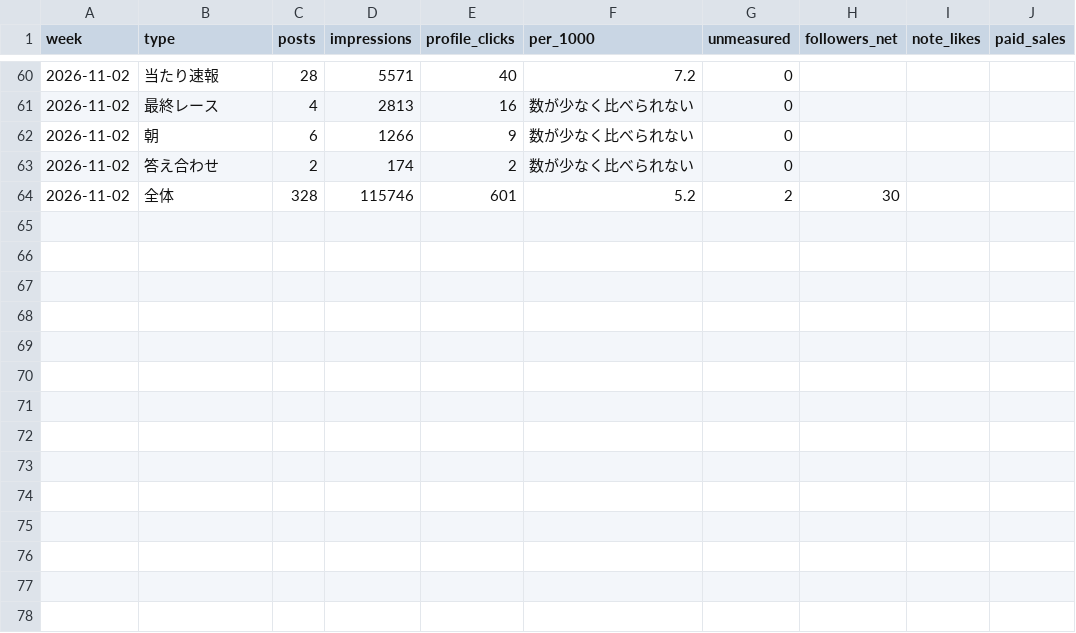
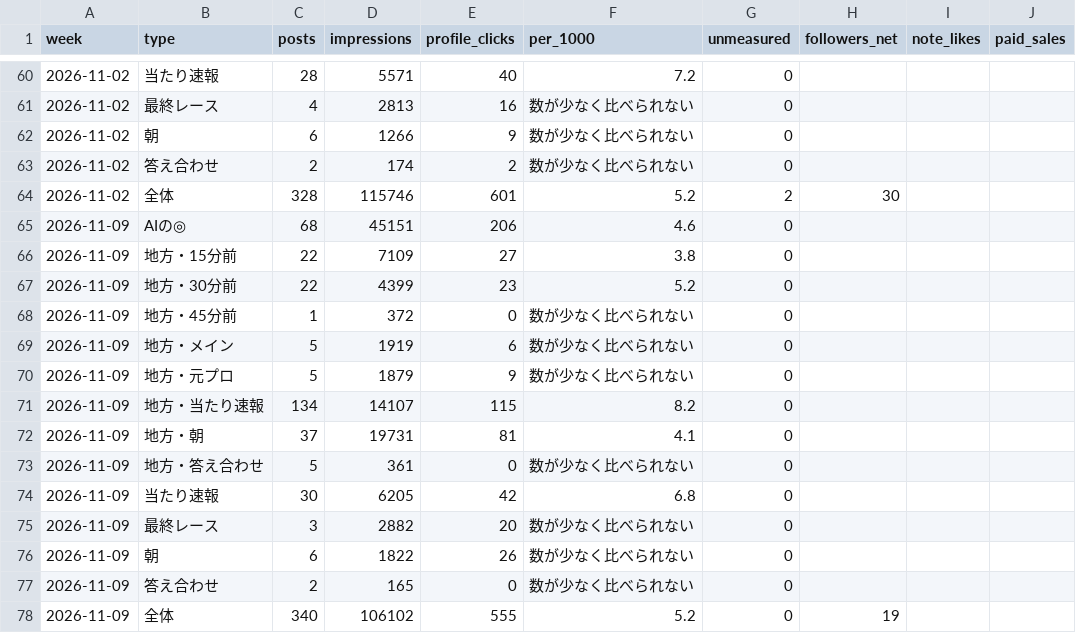
Before and after one commit to mtezoro-hash/keiba-picks, a CSV file: scorecard.csv, drawn as a sheet; only a part is shown, gaps mark what is left out.

Commit message:
成績表 第5週（11/9〜11/15）

```diff
--- a/scorecard.csv
+++ b/scorecard.csv
@@ -64 +64,15 @@ week,type,posts,impressions,profile_clicks,per_1000,unmeasured,followers_net,not
 2026-11-02,全体,328,115746,601,5.2,2,30,,
+2026-11-09,AIの◎,68,45151,206,4.6,0,,,
+2026-11-09,地方・15分前,22,7109,27,3.8,0,,,
+2026-11-09,地方・30分前,22,4399,23,5.2,0,,,
+2026-11-09,地方・45分前,1,372,0,数が少なく比べられない,0,,,
+2026-11-09,地方・メイン,5,1919,6,数が少なく比べられない,0,,,
+2026-11-09,地方・元プロ,5,1879,9,数が少なく比べられない,0,,,
+2026-11-09,地方・当たり速報,134,14107,115,8.2,0,,,
+2026-11-09,地方・朝,37,19731,81,4.1,0,,,
+2026-11-09,地方・答え合わせ,5,361,0,数が少なく比べられない,0,,,
+2026-11-09,当たり速報,30,6205,42,6.8,0,,,
+2026-11-09,最終レース,3,2882,20,数が少なく比べられない,0,,,
+2026-11-09,朝,6,1822,26,数が少なく比べられない,0,,,
+2026-11-09,答え合わせ,2,165,0,数が少なく比べられない,0,,,
+2026-11-09,全体,340,106102,555,5.2,0,19,,
```
